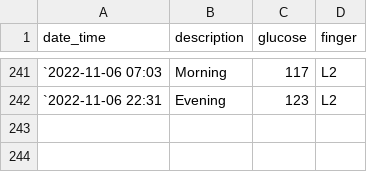
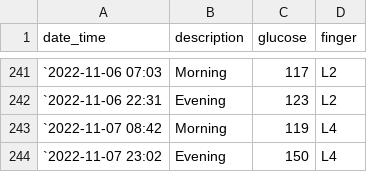
Before and after one commit to gitHubSlinkman/glucose, a CSV file: data/diabetes.csv, drawn as a sheet; only a part is shown, gaps mark what is left out; the diff names each change by its address in the sheet, - before the commit and + after, or states it on an @@ line.

Commit message:
2022-11-07 23:12

```diff
--- a/data/diabetes.csv
+++ b/data/diabetes.csv
+row 243: `2022-11-07 08:42 | Morning | 119 | L4
+row 244: `2022-11-07 23:02 | Evening | 150 | L4
```
